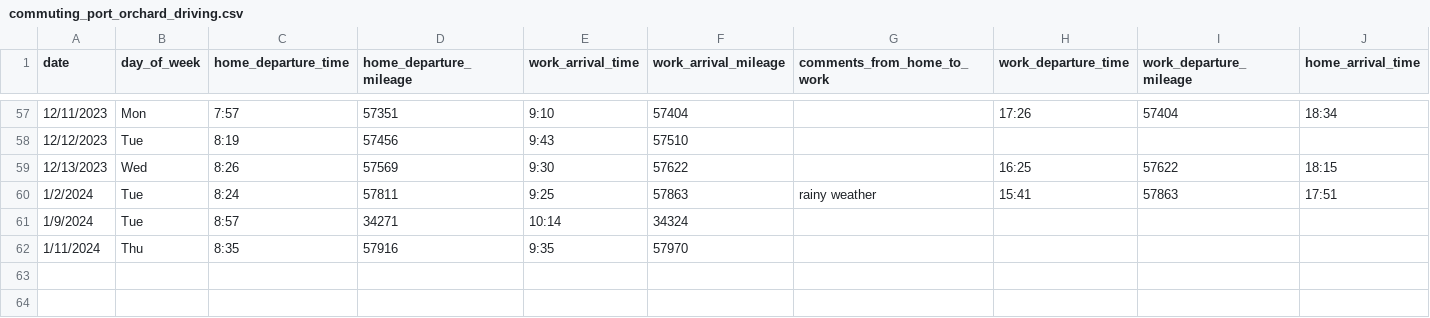
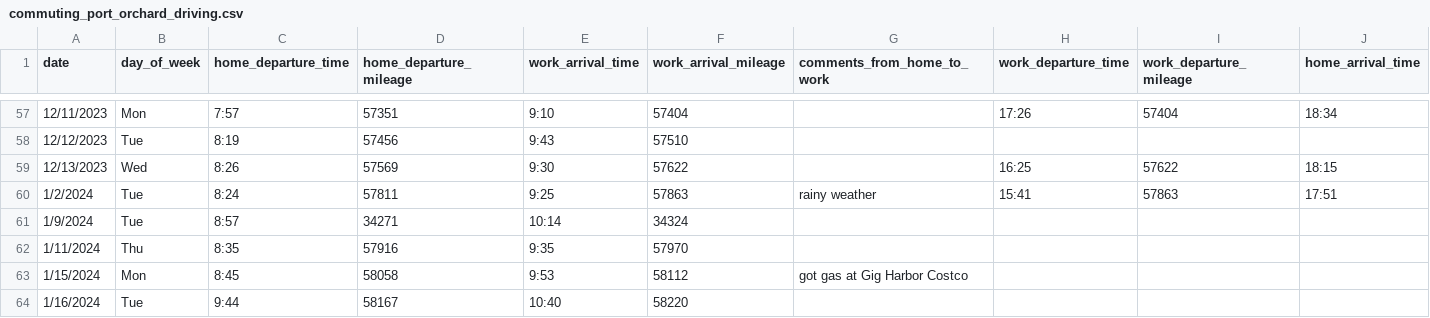
Before and after one commit to jahearn3/commuting, a CSV file: commuting_port_orchard_driving.csv, drawn as a sheet; only a part is shown, gaps mark what is left out; rows hold the shown columns only; the diff names each change by its address in the sheet, - before the commit and + after, or states it on an @@ line.

```diff
--- a/commuting_port_orchard_driving.csv
+++ b/commuting_port_orchard_driving.csv
+row 63: 1/15/2024 | Mon | 8:45 | 58058 | 9:53 | 58112 | got gas at Gig Harbor Costco
+row 64: 1/16/2024 | Tue | 9:44 | 58167 | 10:40 | 58220
```
Also changed, not shown: 8 other files.
